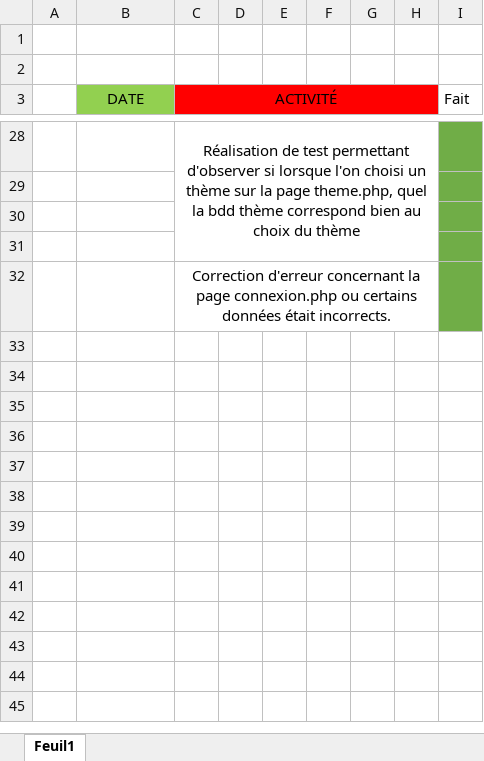
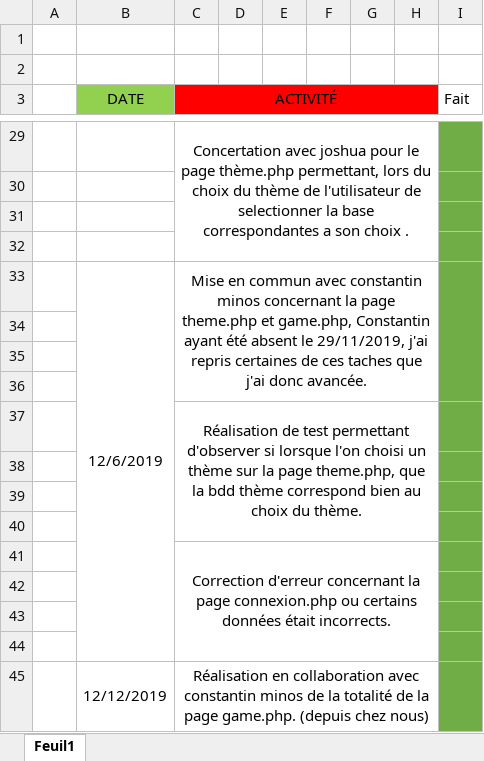
Before and after one commit to JoshuaPinneauSN2/PPO_G5_BLINDTEST, an Excel workbook: Journée d'activité/Paul.xlsx, sheet Feuil1, drawn as a sheet; only a part is shown, gaps mark what is left out; values as stored, in another font and other column widths than the file's, no borders; removed rows and columns are numbered as before the commit, all else as after; the diff covers the shown part only; the diff names each change by its address in the sheet, - before the commit and + after, or states it on an @@ line.

Commit message:
Rapport Journée activité + Modification du fichier.sql permettant de import la bdd sur les différents PC des membres de mon groupes ( version final de la bdd)

```diff
--- a/Journée d'activité/Paul.xlsx (sheet Feuil1)
+++ b/Journée d'activité/Paul.xlsx (sheet Feuil1)
-C29 (ACTIVITÉ): Réalisation de test permettant d'observer si lorsque l'on choisi un thème sur la page theme.php, quel la bdd thème correspond bien au choix du thème
+C29 (ACTIVITÉ): Concertation avec joshua pour le page thème.php permettant, lors du choix du thème de l'utilisateur de selectionner la base correspondantes a son choix .
-C28:H31 merged
+C29:H32 merged
+row 30: (empty)
+row 31: (empty)
+row 32: (empty)
+row 33:  | 12/6/2019 | Mise en commun avec constantin minos concernant la page theme.php et game.php, Constantin ayant été absent le 29/11/2019, j'ai repris certaines de ces taches que j'ai donc avancée.
+row 34: (empty)
+row 35: (empty)
+row 36: (empty)
+row 37:  |  | Réalisation de test permettant d'observer si lorsque l'on choisi un thème sur la page theme.php, que la bdd thème correspond bien au choix du thème.
+row 42: (empty)
+row 43: (empty)
+row 44: (empty)
+row 45:  | 12/12/2019 | Réalisation en collaboration avec constantin minos de la totalité de la page game.php. (depuis chez nous)
```
Also changed, not shown: 23 added rows, 5 removed rows, 6 edited cells, cell formats and merged cells elsewhere in this sheet, 2 other files.
